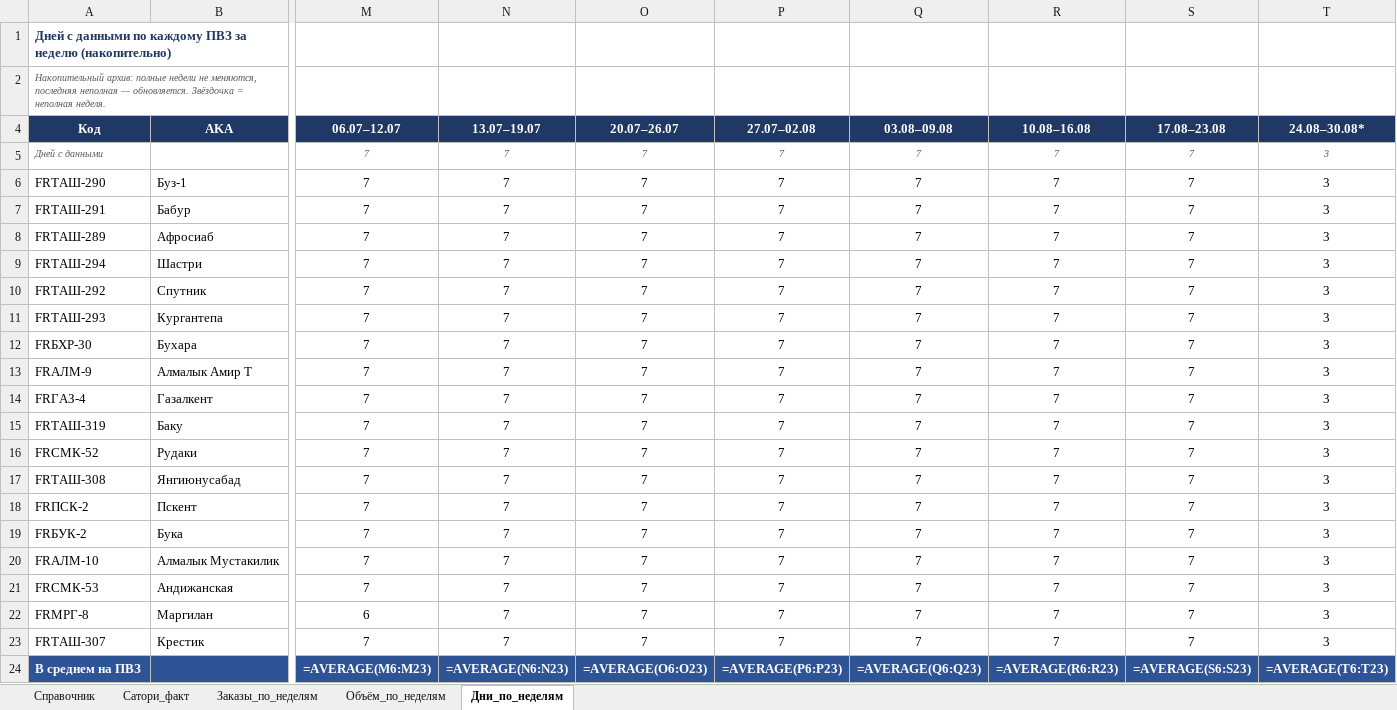
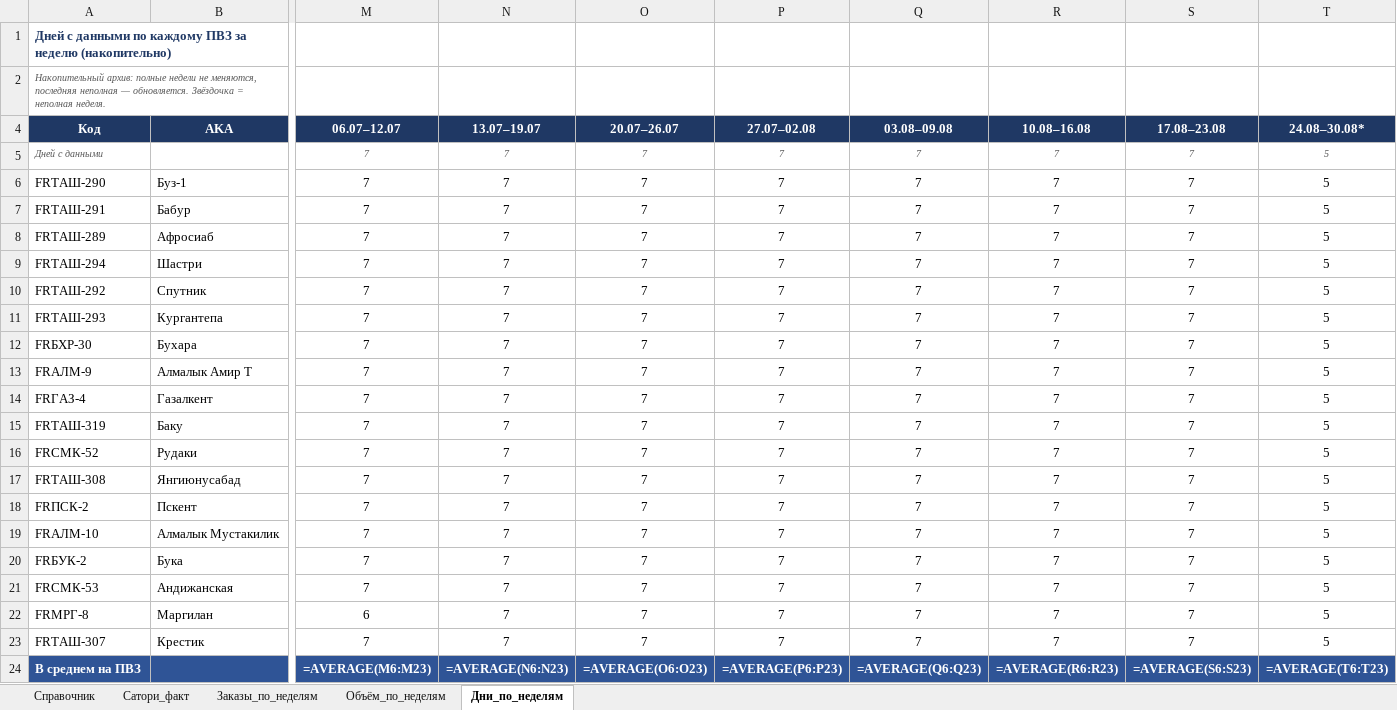
Before and after one commit to MyDarling1/Project-X, an Excel workbook: Эталон_ПВЗ.xlsx, sheet Дни_по_неделям, drawn as a sheet; only a part is shown, gaps mark what is left out; values as stored, in another font and other column widths than the file's, no borders; formulas without a stored value are shown as written; removed rows and columns are numbered as before the commit, all else as after; rows hold the shown columns only; the diff names each change by its address in the sheet, - before the commit and + after, or states it on an @@ line.

```diff
--- a/Эталон_ПВЗ.xlsx (sheet Дни_по_неделям)
+++ b/Эталон_ПВЗ.xlsx (sheet Дни_по_неделям)
-T5:T18 (24.08–30.08*): 3
+T5:T18 (24.08–30.08*): 5
-row 19: FRБУК-2 | Бука | 7 | 7 | 7 | 7 | 7 | 7 | 7 | 3
-T19 (24.08–30.08*): 3
+T19 (24.08–30.08*): 5
+row 20: FRБУК-2 | Бука | 7 | 7 | 7 | 7 | 7 | 7 | 7 | 5
-T21:T23 (24.08–30.08*): 3
+T21:T23 (24.08–30.08*): 5
```
Also changed, not shown: sheet Заказы_по_неделям, sheet Объём_по_неделям, 1 other file.
